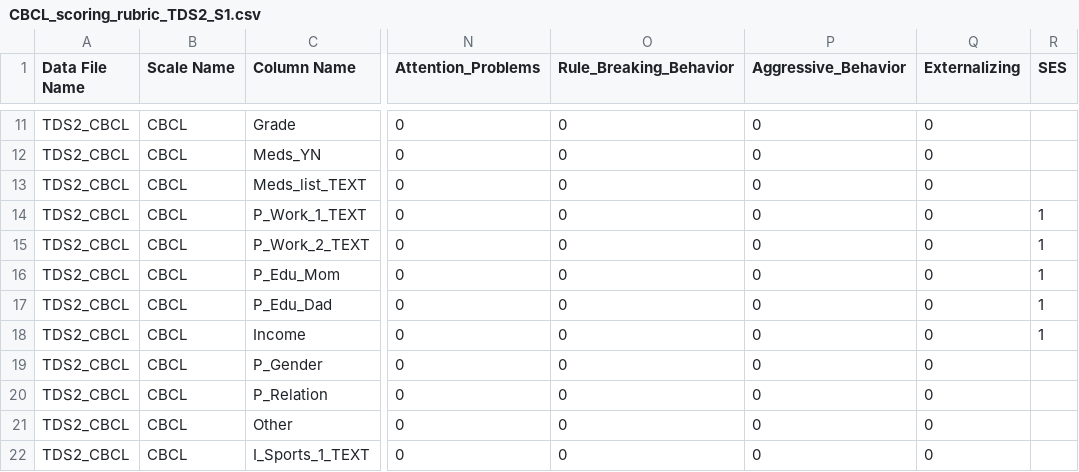
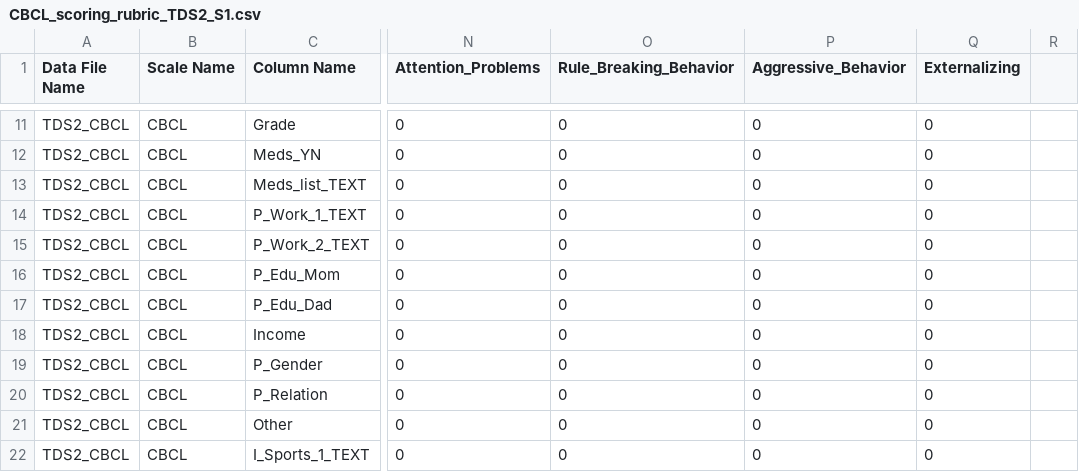
Before and after one commit to dsnlab/TDS_scripts, a CSV file: behavioral/score_qualtrics_tds/rubrics/tds2/wave1/CBCL_scoring_rubric_TDS2_S1.csv, drawn as a sheet; only a part is shown, gaps mark what is left out; the diff names each change by its address in the sheet, - before the commit and + after, or states it on an @@ line.

```diff
--- a/behavioral/score_qualtrics_tds/rubrics/tds2/wave1/CBCL_scoring_rubric_TDS2_S1.csv
+++ b/behavioral/score_qualtrics_tds/rubrics/tds2/wave1/CBCL_scoring_rubric_TDS2_S1.csv
-R1: SES
+R1: (empty)
-R14:R18: 1
+R14:R18: (empty)
```
Also changed, not shown: behavioral/score_qualtrics_tds/rubrics/tds2/wave1/PAL2_scoring_rubric.csv, 2 other files.
